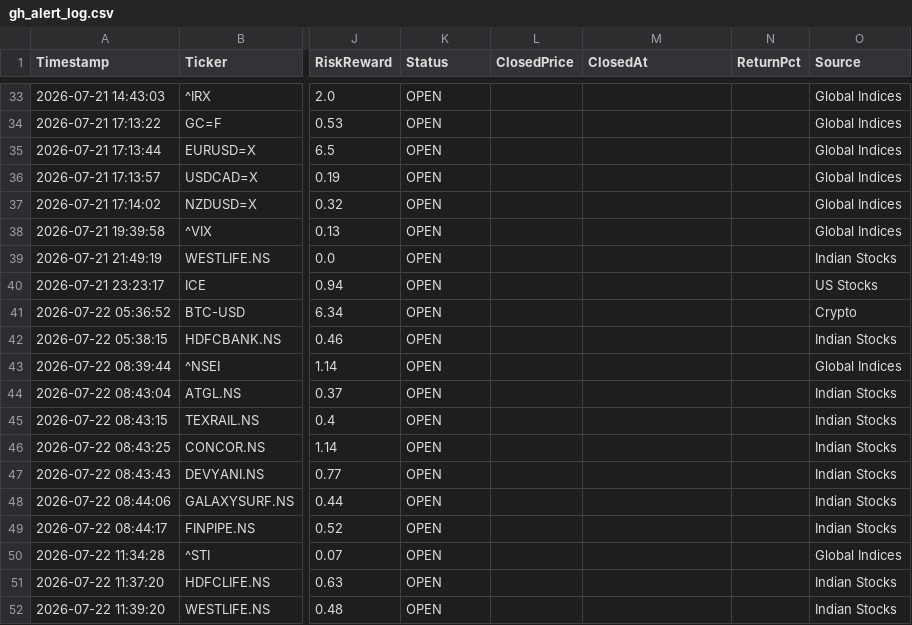
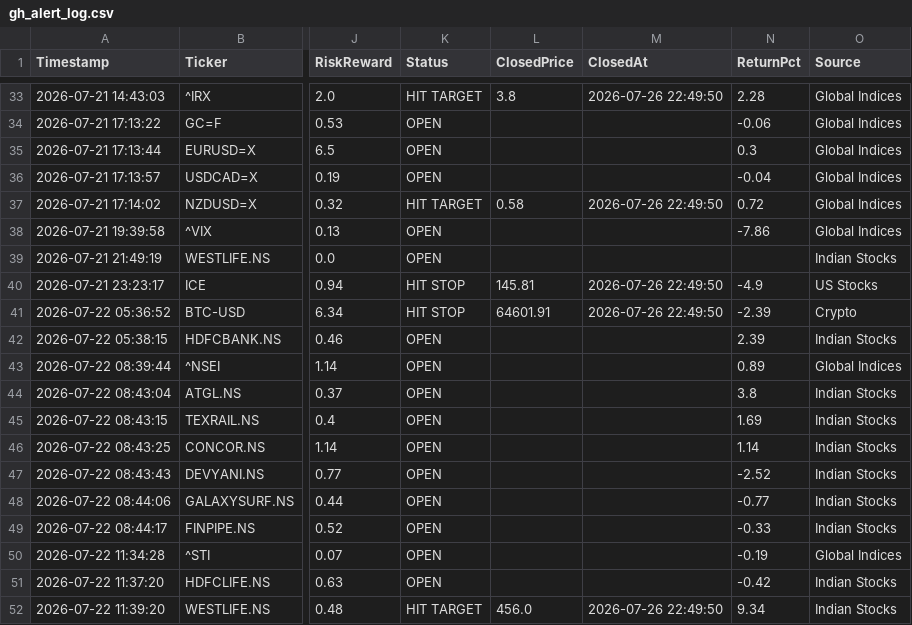
Before and after one commit to pkgfinance2022/MarketPulse, a CSV file: database/gh_alert_log.csv, drawn as a sheet; only a part is shown, gaps mark what is left out; the diff covers the shown part only; the diff names each change by its address in the sheet, - before the commit and + after, or states it on an @@ line.

```diff
--- a/database/gh_alert_log.csv
+++ b/database/gh_alert_log.csv
-K33 (Status): OPEN
+K33 (Status): HIT TARGET
-L33 (ClosedPrice): (empty)
+L33 (ClosedPrice): 3.8
-M33 (ClosedAt): (empty)
+M33 (ClosedAt): 2026-07-26 22:49:50
-N33 (ReturnPct): (empty)
+N33 (ReturnPct): 2.28
-N34 (ReturnPct): (empty)
+N34 (ReturnPct): -0.06
-N35 (ReturnPct): (empty)
+N35 (ReturnPct): 0.3
-N36 (ReturnPct): (empty)
+N36 (ReturnPct): -0.04
-K37 (Status): OPEN
+K37 (Status): HIT TARGET
-L37 (ClosedPrice): (empty)
+L37 (ClosedPrice): 0.58
-M37 (ClosedAt): (empty)
+M37 (ClosedAt): 2026-07-26 22:49:50
-N37 (ReturnPct): (empty)
+N37 (ReturnPct): 0.72
-N38 (ReturnPct): (empty)
+N38 (ReturnPct): -7.86
-K40:K41 (Status): OPEN
+K40:K41 (Status): HIT STOP
-L40 (ClosedPrice): (empty)
+L40 (ClosedPrice): 145.81
-M40:M41 (ClosedAt): (empty)
+M40:M41 (ClosedAt): 2026-07-26 22:49:50
-N40 (ReturnPct): (empty)
+N40 (ReturnPct): -4.9
-L41 (ClosedPrice): (empty)
+L41 (ClosedPrice): 64601.91
-N41 (ReturnPct): (empty)
+N41 (ReturnPct): -2.39
-N42 (ReturnPct): (empty)
+N42 (ReturnPct): 2.39
-N43 (ReturnPct): (empty)
+N43 (ReturnPct): 0.89
-N44 (ReturnPct): (empty)
+N44 (ReturnPct): 3.8
-N45 (ReturnPct): (empty)
+N45 (ReturnPct): 1.69
-N46 (ReturnPct): (empty)
+N46 (ReturnPct): 1.14
-N47 (ReturnPct): (empty)
+N47 (ReturnPct): -2.52
-N48 (ReturnPct): (empty)
+N48 (ReturnPct): -0.77
-N49 (ReturnPct): (empty)
+N49 (ReturnPct): -0.33
-N50 (ReturnPct): (empty)
+N50 (ReturnPct): -0.19
-N51 (ReturnPct): (empty)
+N51 (ReturnPct): -0.42
-K52 (Status): OPEN
+K52 (Status): HIT TARGET
-L52 (ClosedPrice): (empty)
+L52 (ClosedPrice): 456.0
-M52 (ClosedAt): (empty)
+M52 (ClosedAt): 2026-07-26 22:49:50
-N52 (ReturnPct): (empty)
+N52 (ReturnPct): 9.34
```
Also changed, not shown: 99 edited cells elsewhere in this file, database/economic_calendar.csv, 2 other files.
